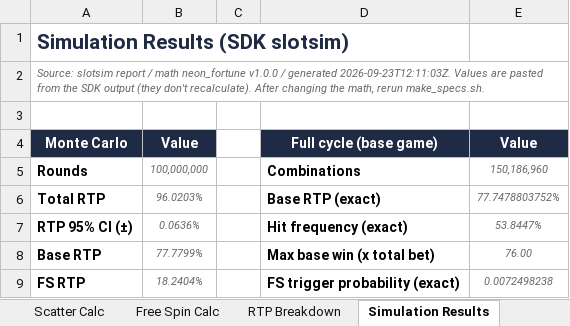
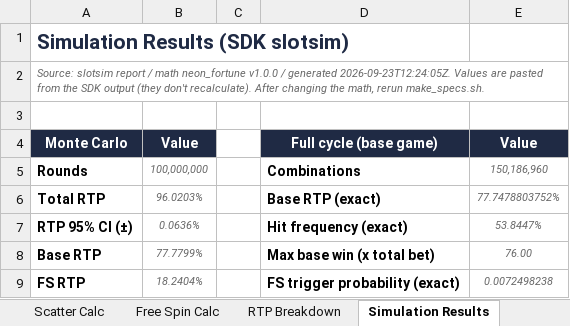
Before and after one commit to TakuroidX/TakuroidX, an Excel workbook: slot-project/docs/math_spec.xlsx, sheet Simulation Results, drawn as a sheet; only a part is shown; values as stored, in another font and other column widths than the file's, no borders; charts and pictures not drawn; the diff names each change by its address in the sheet, - before the commit and + after, or states it on an @@ line.

```diff
--- a/slot-project/docs/math_spec.xlsx (sheet Simulation Results)
+++ b/slot-project/docs/math_spec.xlsx (sheet Simulation Results)
-A2: …/ generated 2026-09-23T12:11:03Z. Values are…
+A2: …/ generated 2026-09-23T12:24:05Z. Values are…
```
Also changed, not shown: charts or pictures, slot-project/docs/game_spec.xlsx, 47 other files.
